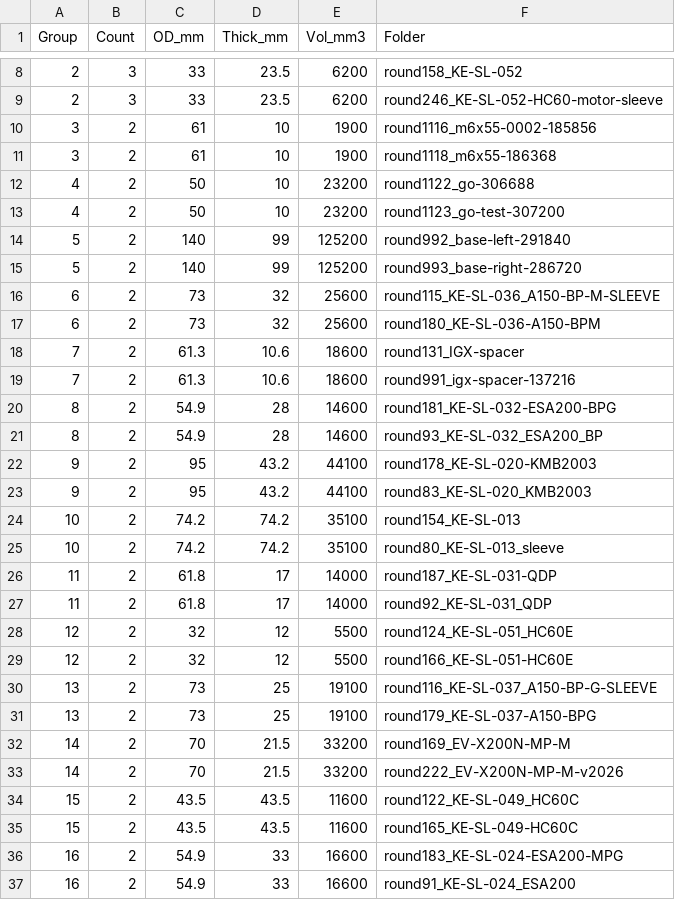
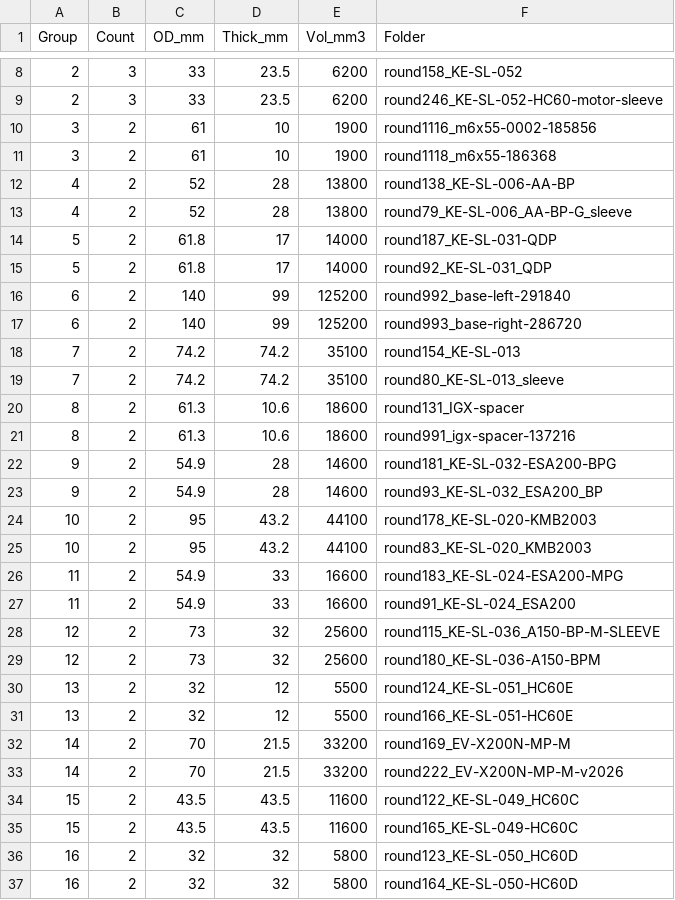
Before and after one commit to wanghsinpo/kueipang-inventor-learning, a CSV file: duplicates.csv, drawn as a sheet; only a part is shown, gaps mark what is left out; the diff covers the shown part only.

```diff
--- a/duplicates.csv
+++ b/duplicates.csv
@@ -11,22 +11,22 @@
 "3","2","61","10","1900","round1118_m6x55-186368"
-"4","2","50","10","23200","round1122_go-306688"
-"4","2","50","10","23200","round1123_go-test-307200"
-"5","2","140","99","125200","round992_base-left-291840"
-"5","2","140","99","125200","round993_base-right-286720"
-"6","2","73","32","25600","round115_KE-SL-036_A150-BP-M-SLEEVE"
-"6","2","73","32","25600","round180_KE-SL-036-A150-BPM"
-"7","2","61.3","10.6","18600","round131_IGX-spacer"
-"7","2","61.3","10.6","18600","round991_igx-spacer-137216"
-"8","2","54.9","28","14600","round181_KE-SL-032-ESA200-BPG"
-"8","2","54.9","28","14600","round93_KE-SL-032_ESA200_BP"
-"9","2","95","43.2","44100","round178_KE-SL-020-KMB2003"
-"9","2","95","43.2","44100","round83_KE-SL-020_KMB2003"
-"10","2","74.2","74.2","35100","round154_KE-SL-013"
-"10","2","74.2","74.2","35100","round80_KE-SL-013_sleeve"
-"11","2","61.8","17","14000","round187_KE-SL-031-QDP"
-"11","2","61.8","17","14000","round92_KE-SL-031_QDP"
-"12","2","32","12","5500","round124_KE-SL-051_HC60E"
-"12","2","32","12","5500","round166_KE-SL-051-HC60E"
-"13","2","73","25","19100","round116_KE-SL-037_A150-BP-G-SLEEVE"
-"13","2","73","25","19100","round179_KE-SL-037-A150-BPG"
+"4","2","52","28","13800","round138_KE-SL-006-AA-BP"
+"4","2","52","28","13800","round79_KE-SL-006_AA-BP-G_sleeve"
+"5","2","61.8","17","14000","round187_KE-SL-031-QDP"
+"5","2","61.8","17","14000","round92_KE-SL-031_QDP"
+"6","2","140","99","125200","round992_base-left-291840"
+"6","2","140","99","125200","round993_base-right-286720"
+"7","2","74.2","74.2","35100","round154_KE-SL-013"
+"7","2","74.2","74.2","35100","round80_KE-SL-013_sleeve"
+"8","2","61.3","10.6","18600","round131_IGX-spacer"
+"8","2","61.3","10.6","18600","round991_igx-spacer-137216"
+"9","2","54.9","28","14600","round181_KE-SL-032-ESA200-BPG"
+"9","2","54.9","28","14600","round93_KE-SL-032_ESA200_BP"
+"10","2","95","43.2","44100","round178_KE-SL-020-KMB2003"
+"10","2","95","43.2","44100","round83_KE-SL-020_KMB2003"
+"11","2","54.9","33","16600","round183_KE-SL-024-ESA200-MPG"
+"11","2","54.9","33","16600","round91_KE-SL-024_ESA200"
+"12","2","73","32","25600","round115_KE-SL-036_A150-BP-M-SLEEVE"
+"12","2","73","32","25600","round180_KE-SL-036-A150-BPM"
+"13","2","32","12","5500","round124_KE-SL-051_HC60E"
+"13","2","32","12","5500","round166_KE-SL-051-HC60E"
 "14","2","70","21.5","33200","round169_EV-X200N-MP-M"
@@ -35,3 +35,3 @@
 "15","2","43.5","43.5","11600","round165_KE-SL-049-HC60C"
-"16","2","54.9","33","16600","round183_KE-SL-024-ESA200-MPG"
-"16","2","54.9","33","16600","round91_KE-SL-024_ESA200"
+"16","2","32","32","5800","round123_KE-SL-050_HC60D"
+"16","2","32","32","5800","round164_KE-SL-050-HC60D"
```
Also changed, not shown: 2 added rows, 2 removed rows and 10 edited cells elsewhere in this file, best_models.csv, parts_index.csv, 7 other files.
